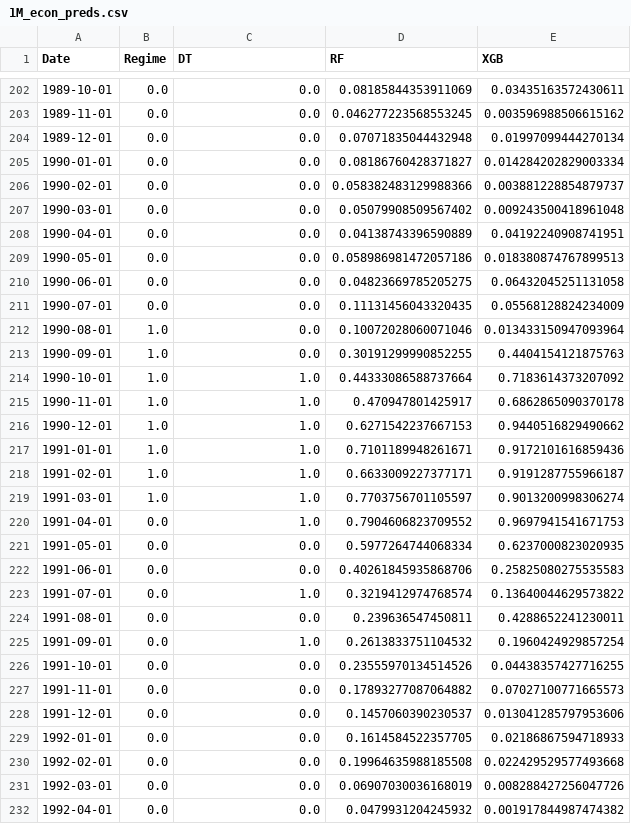
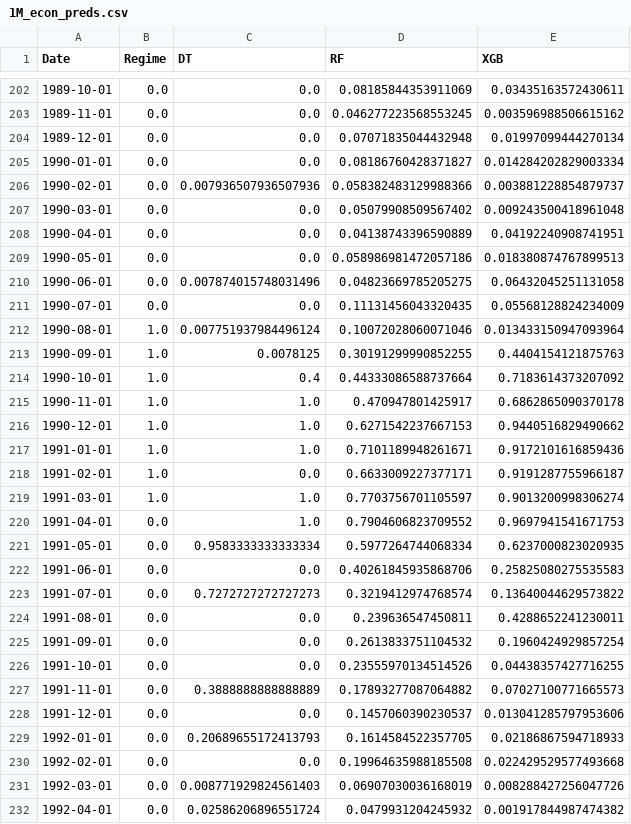
Before and after one commit to ohmji/macro-economic-and-market-regime-allocator, a CSV file: data/predictions/1M_econ_preds.csv, drawn as a sheet; only a part is shown, gaps mark what is left out; the diff covers the shown part only.

```diff
--- a/data/predictions/1M_econ_preds.csv
+++ b/data/predictions/1M_econ_preds.csv
@@ -205,3 +205,3 @@ Date,Regime,DT,RF,XGB
 1990-01-01,0.0,0.0,0.08186760428371827,0.014284202829003334
-1990-02-01,0.0,0.0,0.058382483129988366,0.003881228854879737
+1990-02-01,0.0,0.007936507936507936,0.058382483129988366,0.003881228854879737
 1990-03-01,0.0,0.0,0.05079908509567402,0.009243500418961048
@@ -209,7 +209,7 @@ Date,Regime,DT,RF,XGB
 1990-05-01,0.0,0.0,0.058986981472057186,0.018380874767899513
-1990-06-01,0.0,0.0,0.04823669785205275,0.06432045251131058
+1990-06-01,0.0,0.007874015748031496,0.04823669785205275,0.06432045251131058
 1990-07-01,0.0,0.0,0.11131456043320435,0.05568128824234009
-1990-08-01,1.0,0.0,0.10072028060071046,0.013433150947093964
-1990-09-01,1.0,0.0,0.30191299990852255,0.4404154121875763
-1990-10-01,1.0,1.0,0.44333086588737664,0.7183614373207092
+1990-08-01,1.0,0.007751937984496124,0.10072028060071046,0.013433150947093964
+1990-09-01,1.0,0.0078125,0.30191299990852255,0.4404154121875763
+1990-10-01,1.0,0.4,0.44333086588737664,0.7183614373207092
 1990-11-01,1.0,1.0,0.470947801425917,0.6862865090370178
@@ -217,16 +217,16 @@ Date,Regime,DT,RF,XGB
 1991-01-01,1.0,1.0,0.7101189948261671,0.9172101616859436
-1991-02-01,1.0,1.0,0.6633009227377171,0.9191287755966187
+1991-02-01,1.0,0.0,0.6633009227377171,0.9191287755966187
 1991-03-01,1.0,1.0,0.7703756701105597,0.9013200998306274
 1991-04-01,0.0,1.0,0.7904606823709552,0.9697941541671753
-1991-05-01,0.0,0.0,0.5977264744068334,0.6237000823020935
+1991-05-01,0.0,0.9583333333333334,0.5977264744068334,0.6237000823020935
 1991-06-01,0.0,0.0,0.40261845935868706,0.25825080275535583
-1991-07-01,0.0,1.0,0.3219412974768574,0.13640044629573822
+1991-07-01,0.0,0.7272727272727273,0.3219412974768574,0.13640044629573822
 1991-08-01,0.0,0.0,0.239636547450811,0.4288652241230011
-1991-09-01,0.0,1.0,0.2613833751104532,0.1960424929857254
+1991-09-01,0.0,0.0,0.2613833751104532,0.1960424929857254
 1991-10-01,0.0,0.0,0.23555970134514526,0.04438357427716255
-1991-11-01,0.0,0.0,0.17893277087064882,0.07027100771665573
+1991-11-01,0.0,0.3888888888888889,0.17893277087064882,0.07027100771665573
 1991-12-01,0.0,0.0,0.1457060390230537,0.013041285797953606
-1992-01-01,0.0,0.0,0.1614584522357705,0.02186867594718933
+1992-01-01,0.0,0.20689655172413793,0.1614584522357705,0.02186867594718933
 1992-02-01,0.0,0.0,0.19964635988185508,0.022429529577493668
-1992-03-01,0.0,0.0,0.06907030036168019,0.008288427256047726
-1992-04-01,0.0,0.0,0.0479931204245932,0.001917844987474382
+1992-03-01,0.0,0.008771929824561403,0.06907030036168019,0.008288427256047726
+1992-04-01,0.0,0.02586206896551724,0.0479931204245932,0.001917844987474382
```
Also changed, not shown: 124 edited cells elsewhere in this file, data/predictions/1M_mkt_preds.csv, data/report/equity_curve_comparison_econ_market.csv, 43 other files.
